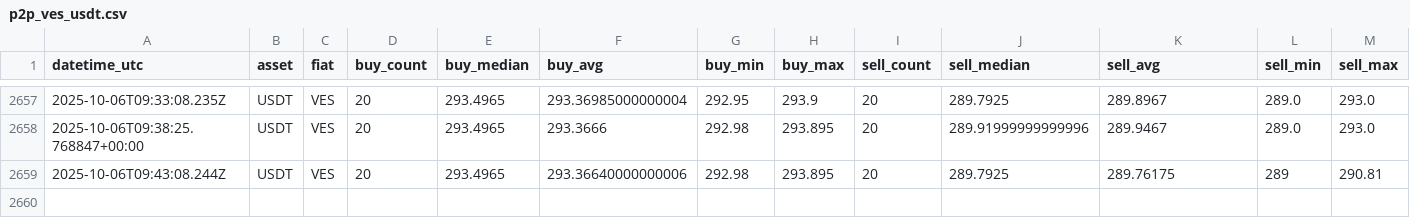
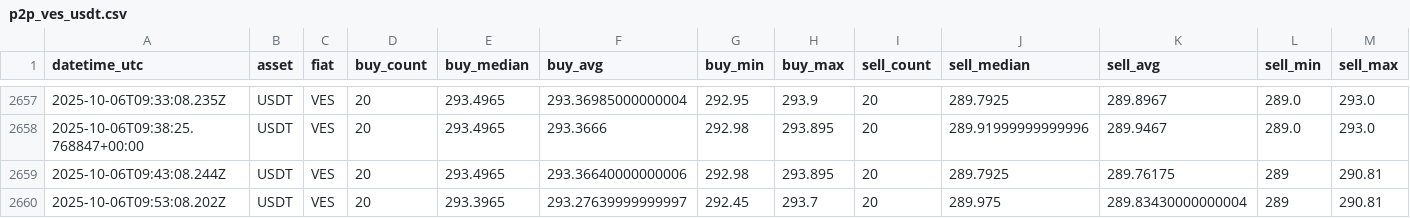
Before and after one commit to asrpgh/binance, a CSV file: data/p2p_ves_usdt.csv, drawn as a sheet; only a part is shown, gaps mark what is left out; rows hold the shown columns only; the diff names each change by its address in the sheet, - before the commit and + after, or states it on an @@ line.

Commit message:
ci: update p2p data

```diff
--- a/data/p2p_ves_usdt.csv
+++ b/data/p2p_ves_usdt.csv
+row 2660: 2025-10-06T09:53:08.202Z | USDT | VES | 20 | 293.3965 | 293.27639999999997 | 292.45 | 293.7 | 20 | 289.975 | 289.83430000000004 | 289 | 290.81
```
